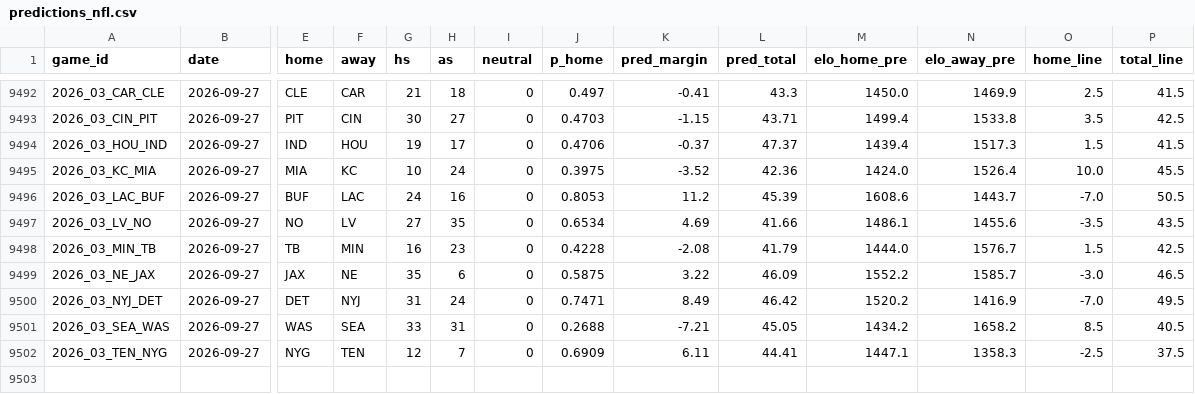
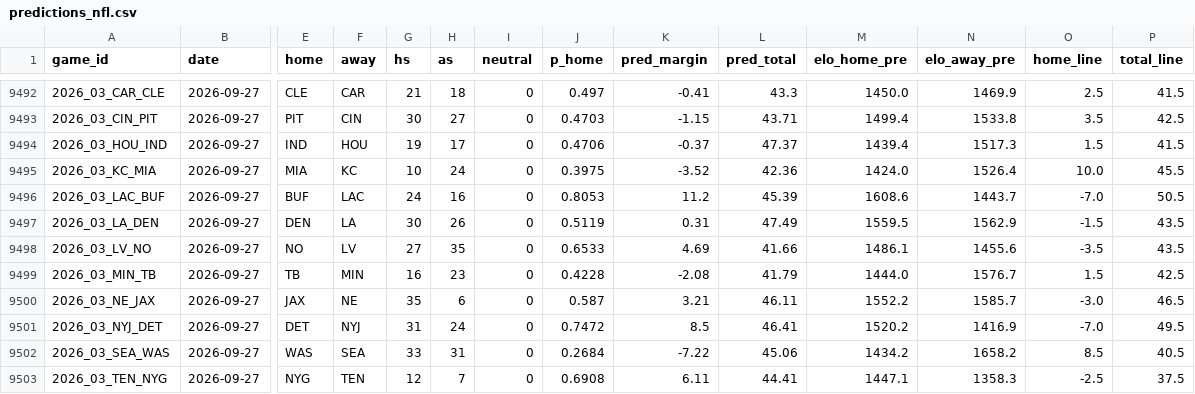
Before and after one commit to ethanbell528-cmd/fda-project-1, a CSV file: data/predictions_nfl.csv, drawn as a sheet; only a part is shown, gaps mark what is left out; addresses are those after the commit; rows hold the shown columns only; the diff names each change by its address in the sheet, - before the commit and + after, or states it on an @@ line.

```diff
--- a/data/predictions_nfl.csv
+++ b/data/predictions_nfl.csv
+row 9497: 2026_03_LA_DEN | 2026-09-27 | DEN | LA | 30 | 26 | 0 | 0.5119 | 0.31 | 47.49 | 1559.5 | 1562.9 | -1.5 | 43.5
-J9498 (p_home): 0.6534
+J9498 (p_home): 0.6533
-J9500 (p_home): 0.5875
+J9500 (p_home): 0.587
-K9500 (pred_margin): 3.22
+K9500 (pred_margin): 3.21
-L9500 (pred_total): 46.09
+L9500 (pred_total): 46.11
-J9501 (p_home): 0.7471
+J9501 (p_home): 0.7472
-K9501 (pred_margin): 8.49
+K9501 (pred_margin): 8.5
-L9501 (pred_total): 46.42
+L9501 (pred_total): 46.41
-J9502 (p_home): 0.2688
+J9502 (p_home): 0.2684
-K9502 (pred_margin): -7.21
+K9502 (pred_margin): -7.22
-L9502 (pred_total): 45.05
+L9502 (pred_total): 45.06
-J9503 (p_home): 0.6909
+J9503 (p_home): 0.6908
```
Also changed, not shown: 13 other files.
